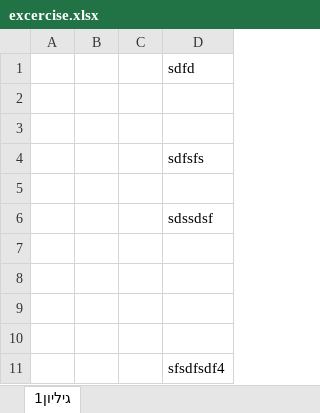
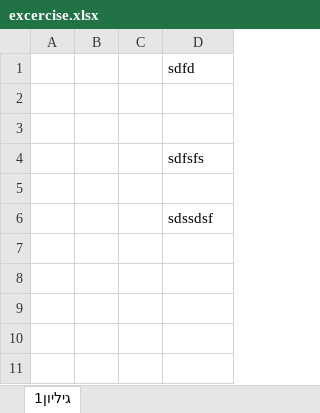
Before and after one commit to a95david/StartingToday, an Excel workbook: excercise.xlsx, sheet גיליון1, drawn as a sheet; values as stored, in another font and other column widths than the file's, no borders; the diff names each change by its address in the sheet, - before the commit and + after, or states it on an @@ line.

Commit message:
Revert "nouveau commit excel"
This reverts commit 8ed9f66f549f8b8a4adb00dcaa6359e5e87440db.

```diff
--- a/excercise.xlsx (sheet גיליון1)
+++ b/excercise.xlsx (sheet גיליון1)
-row 7: (empty)
-row 8: (empty)
-row 9: (empty)
-row 10: (empty)
-row 11:  |  |  | sfsdfsdf4
```
